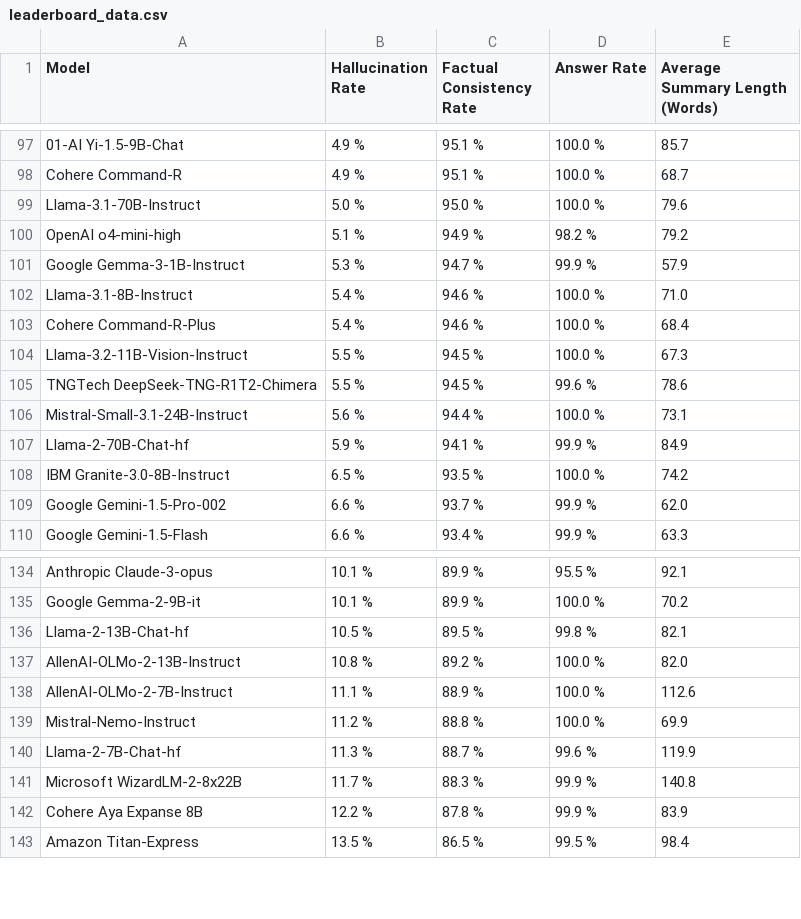
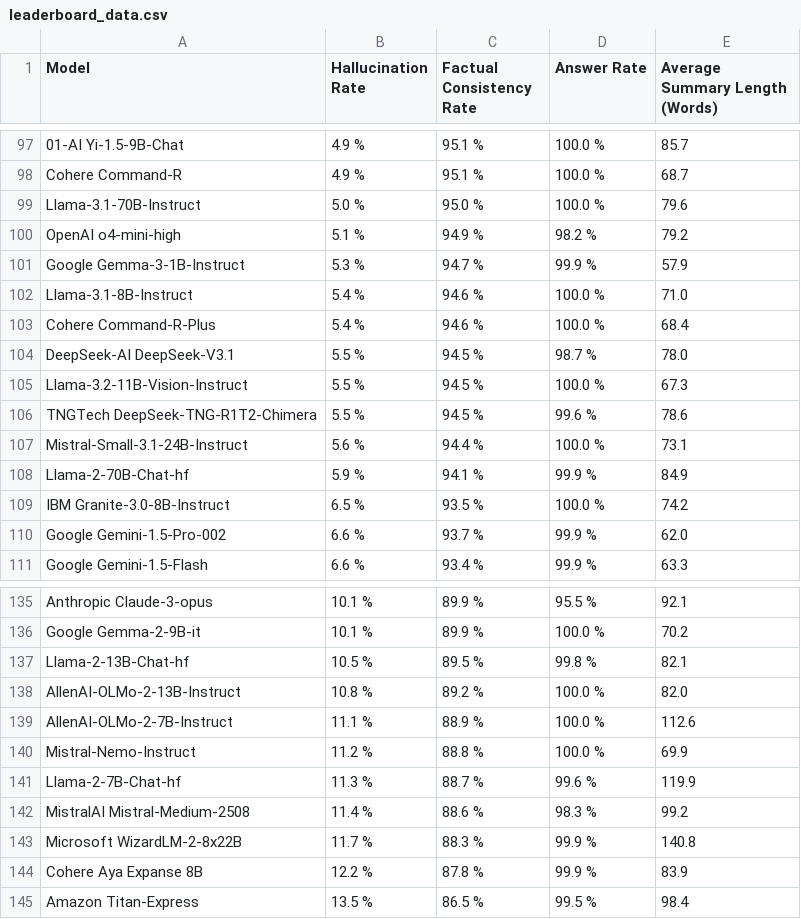
Before and after one commit to kcalhoon/vectara-leaderboard-git, a CSV file: leaderboard_data.csv, drawn as a sheet; only a part is shown, gaps mark what is left out; the diff names each change by its address in the sheet, - before the commit and + after, or states it on an @@ line.

```diff
--- a/leaderboard_data.csv
+++ b/leaderboard_data.csv
+row 104: DeepSeek-AI DeepSeek-V3.1 | 5.5 % | 94.5 % | 98.7 % | 78.0
+row 142: MistralAI Mistral-Medium-2508 | 11.4 % | 88.6 % | 98.3 % | 99.2
```
